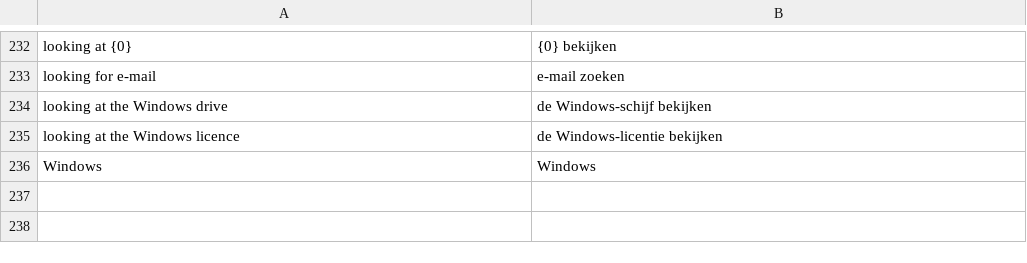
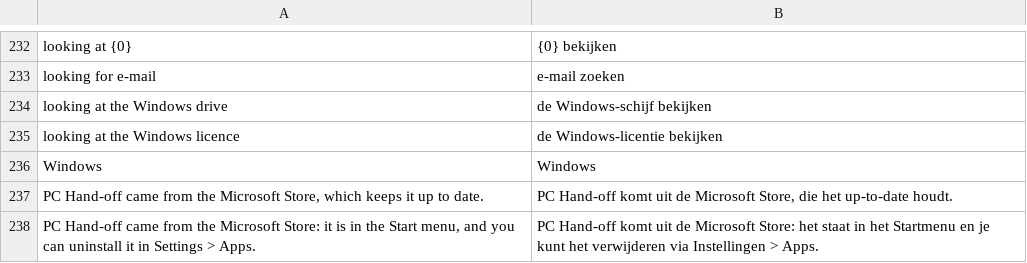
Before and after one commit to michaelkloprogge-gif/pc-handoff, a TSV file: lang/nl.tsv, drawn as a sheet; only a part is shown, gaps mark what is left out; the diff names each change by its address in the sheet, - before the commit and + after, or states it on an @@ line.

```diff
--- a/lang/nl.tsv
+++ b/lang/nl.tsv
+row 237: PC Hand-off came from the Microsoft Store, which keeps it up to date. | PC Hand-off komt uit de Microsoft Store, die het up-to-date houdt.
+row 238: PC Hand-off came from the Microsoft Store: it is in the Start menu, and you can uninstall it in Settings > Apps. | PC Hand-off komt uit de Microsoft Store: het staat in het Startmenu en je kunt het verwijderen via Instellingen > Apps.
```
Also changed, not shown: lang/de.tsv, lang/es.tsv, 6 other files.
